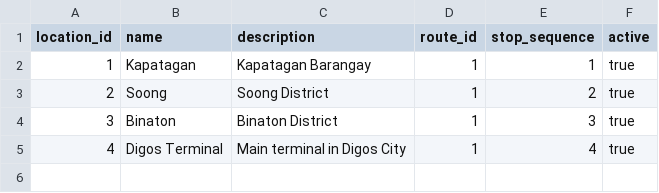
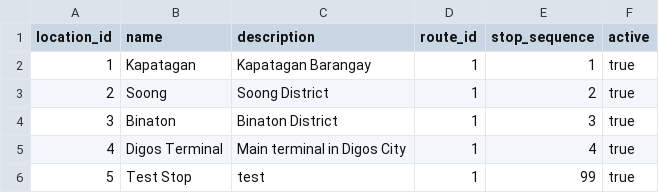
Before and after one commit to Karlo1324/Byahero, a CSV file: data/locations.csv, drawn as a sheet; the diff names each change by its address in the sheet, - before the commit and + after, or states it on an @@ line.

```diff
--- a/data/locations.csv
+++ b/data/locations.csv
+row 6: 5 | Test Stop | test | 1 | 99 | true
```
Also changed, not shown: 11 other files.
